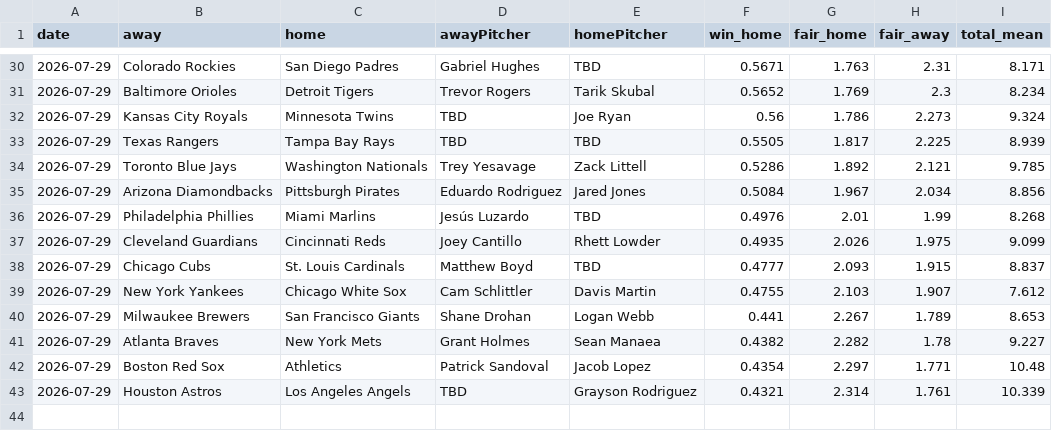
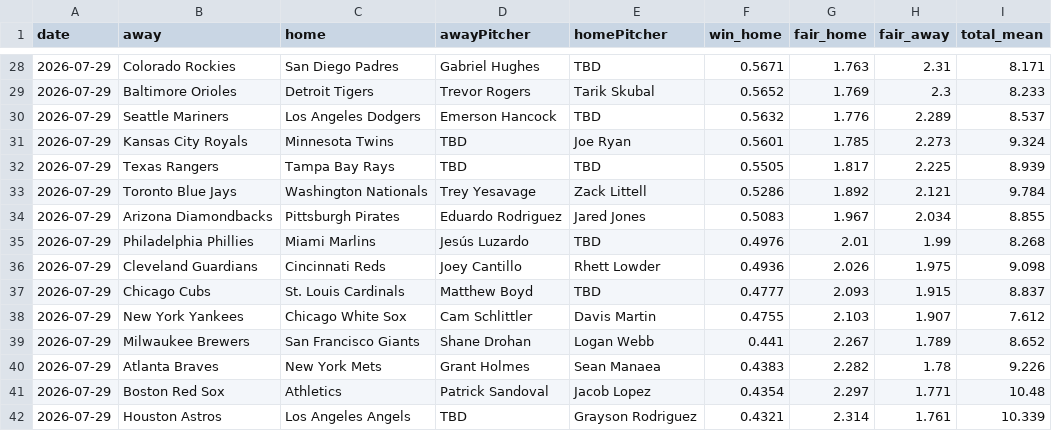
Before and after one commit to DanielTomaro13/MLB-Modelling, a CSV file: reports/predictions.csv, drawn as a sheet; only a part is shown, gaps mark what is left out; the diff covers the shown part only.

```diff
--- a/reports/predictions.csv
+++ b/reports/predictions.csv
@@ -30,13 +28,14 @@ date,away,home,awayPitcher,homePitcher,win_home,fair_home,fair_away,total_mean
 2026-07-29,Colorado Rockies,San Diego Padres,Gabriel Hughes,TBD,0.5671,1.763,2.31,8.171
-2026-07-29,Baltimore Orioles,Detroit Tigers,Trevor Rogers,Tarik Skubal,0.5652,1.769,2.3,8.234
-2026-07-29,Kansas City Royals,Minnesota Twins,TBD,Joe Ryan,0.56,1.786,2.273,9.324
+2026-07-29,Baltimore Orioles,Detroit Tigers,Trevor Rogers,Tarik Skubal,0.5652,1.769,2.3,8.233
+2026-07-29,Seattle Mariners,Los Angeles Dodgers,Emerson Hancock,TBD,0.5632,1.776,2.289,8.537
+2026-07-29,Kansas City Royals,Minnesota Twins,TBD,Joe Ryan,0.5601,1.785,2.273,9.324
 2026-07-29,Texas Rangers,Tampa Bay Rays,TBD,TBD,0.5505,1.817,2.225,8.939
-2026-07-29,Toronto Blue Jays,Washington Nationals,Trey Yesavage,Zack Littell,0.5286,1.892,2.121,9.785
-2026-07-29,Arizona Diamondbacks,Pittsburgh Pirates,Eduardo Rodriguez,Jared Jones,0.5084,1.967,2.034,8.856
+2026-07-29,Toronto Blue Jays,Washington Nationals,Trey Yesavage,Zack Littell,0.5286,1.892,2.121,9.784
+2026-07-29,Arizona Diamondbacks,Pittsburgh Pirates,Eduardo Rodriguez,Jared Jones,0.5083,1.967,2.034,8.855
 2026-07-29,Philadelphia Phillies,Miami Marlins,Jesús Luzardo,TBD,0.4976,2.01,1.99,8.268
-2026-07-29,Cleveland Guardians,Cincinnati Reds,Joey Cantillo,Rhett Lowder,0.4935,2.026,1.975,9.099
+2026-07-29,Cleveland Guardians,Cincinnati Reds,Joey Cantillo,Rhett Lowder,0.4936,2.026,1.975,9.098
 2026-07-29,Chicago Cubs,St. Louis Cardinals,Matthew Boyd,TBD,0.4777,2.093,1.915,8.837
 2026-07-29,New York Yankees,Chicago White Sox,Cam Schlittler,Davis Martin,0.4755,2.103,1.907,7.612
-2026-07-29,Milwaukee Brewers,San Francisco Giants,Shane Drohan,Logan Webb,0.441,2.267,1.789,8.653
-2026-07-29,Atlanta Braves,New York Mets,Grant Holmes,Sean Manaea,0.4382,2.282,1.78,9.227
+2026-07-29,Milwaukee Brewers,San Francisco Giants,Shane Drohan,Logan Webb,0.441,2.267,1.789,8.652
+2026-07-29,Atlanta Braves,New York Mets,Grant Holmes,Sean Manaea,0.4383,2.282,1.78,9.226
 2026-07-29,Boston Red Sox,Athletics,Patrick Sandoval,Jacob Lopez,0.4354,2.297,1.771,10.48
```
Also changed, not shown: 1 added row, 3 removed rows and 26 edited cells elsewhere in this file, data/fixtures.csv, 3 other files.
